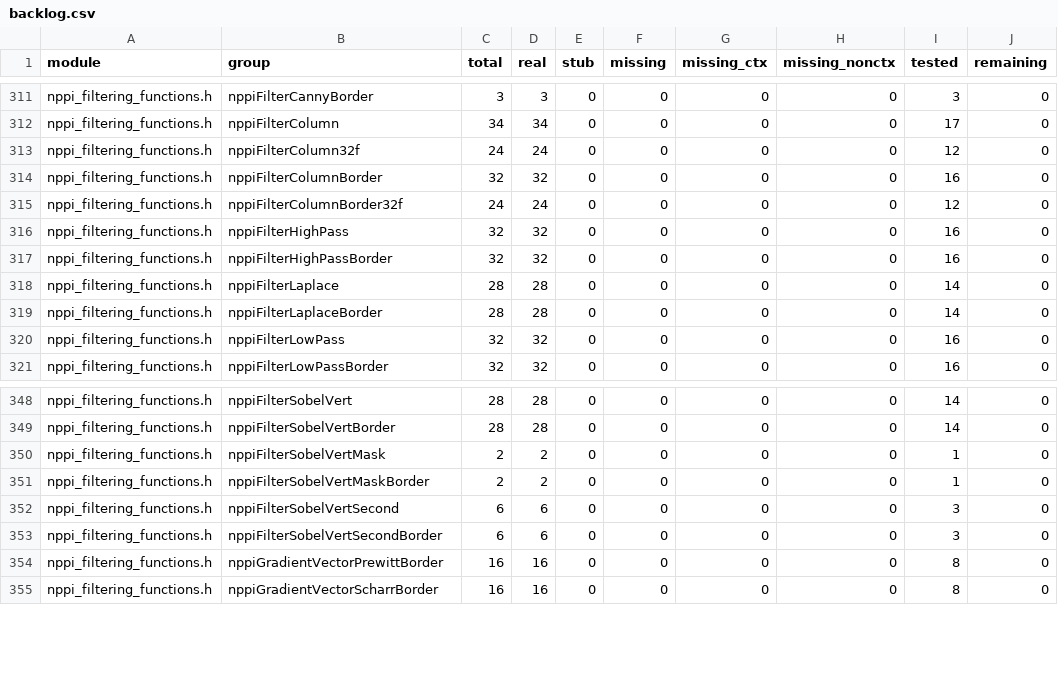
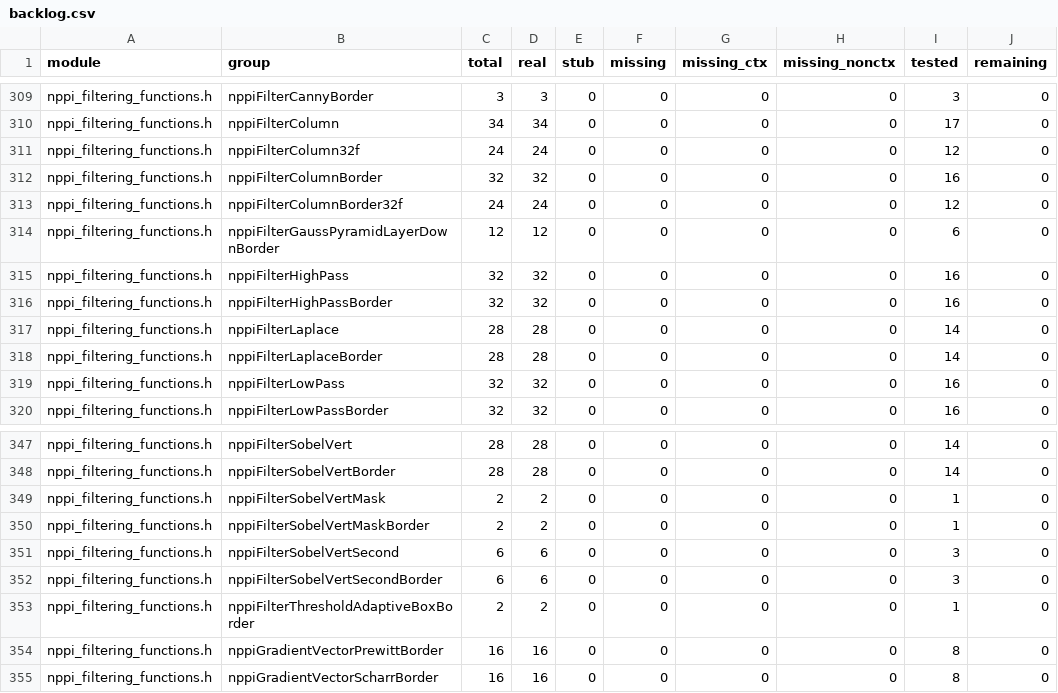
Before and after one commit to CompilerFans/npp, a CSV file: api_analysis/backlog.csv, drawn as a sheet; only a part is shown, gaps mark what is left out; the diff covers the shown part only; the diff names each change by its address in the sheet, - before the commit and + after, or states it on an @@ line.

```diff
--- a/api_analysis/backlog.csv
+++ b/api_analysis/backlog.csv
+row 314: nppi_filtering_functions.h | nppiFilterGaussPyramidLayerDownBorder | 12 | 12 | 0 | 0 | 0 | 0 | 6 | 0
+row 353: nppi_filtering_functions.h | nppiFilterThresholdAdaptiveBoxBorder | 2 | 2 | 0 | 0 | 0 | 0 | 1 | 0
```
Also changed, not shown: 2 added rows and 4 removed rows elsewhere in this file, api_analysis/packages/f13.csv, 20 other files.
